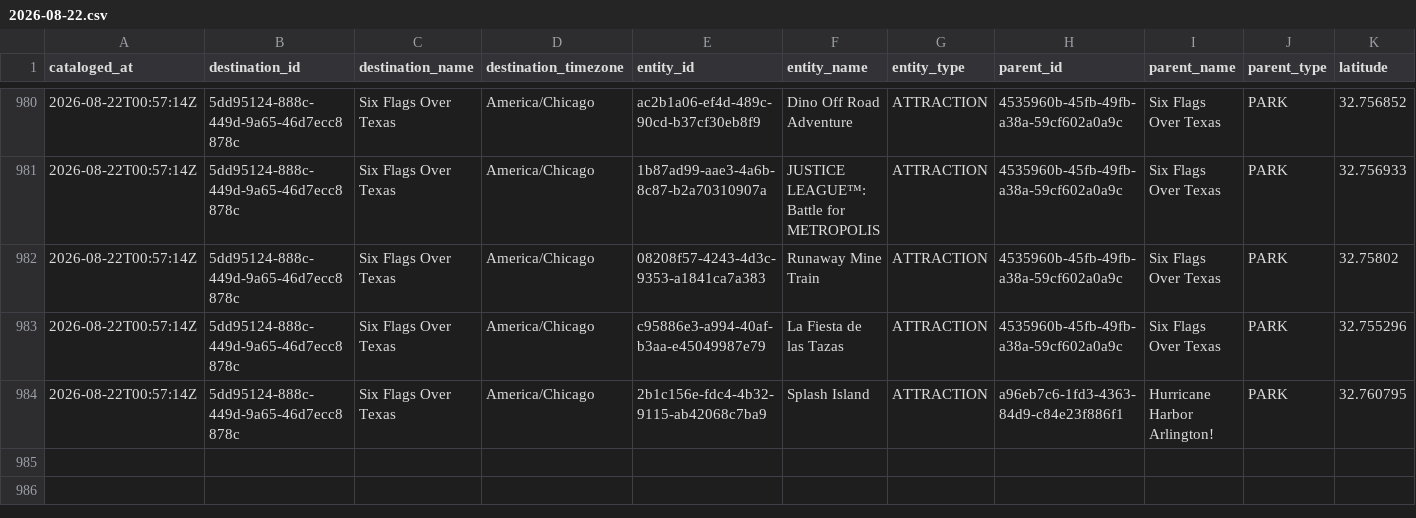
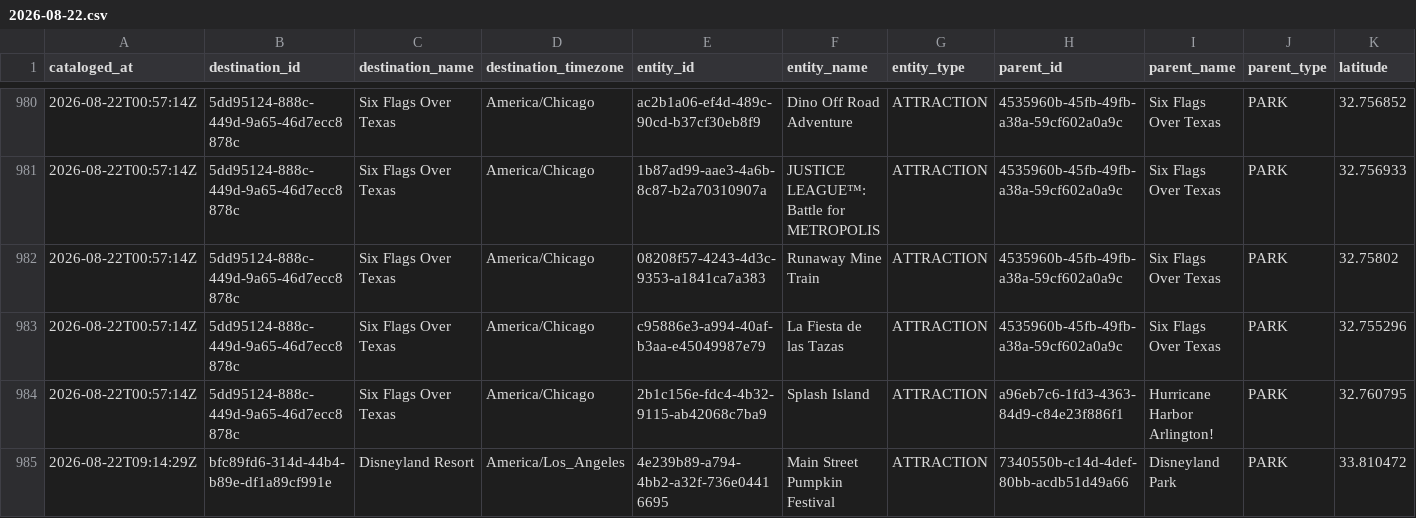
Before and after one commit to EthanCave/WaitTimeHelper, a CSV file: data/catalog/2026-08-22.csv, drawn as a sheet; only a part is shown, gaps mark what is left out; rows hold the shown columns only; the diff names each change by its address in the sheet, - before the commit and + after, or states it on an @@ line.

```diff
--- a/data/catalog/2026-08-22.csv
+++ b/data/catalog/2026-08-22.csv
+row 985: 2026-08-22T09:14:29Z | bfc89fd6-314d-44b4-b89e-df1a89cf991e | Disneyland Resort | America/Los_Angeles | 4e239b89-a794-4bb2-a32f-736e04416695 | Main Street Pumpkin Festival | ATTRACTION | 7340550b-c14d-4def-80bb-acdb51d49a66 | Disneyland Park | PARK | 33.810472
```
Also changed, not shown: 2 other files.
